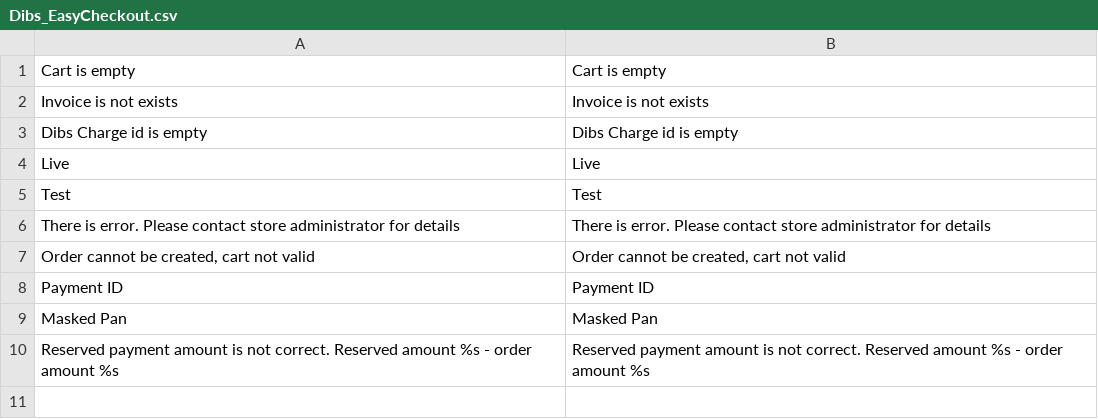
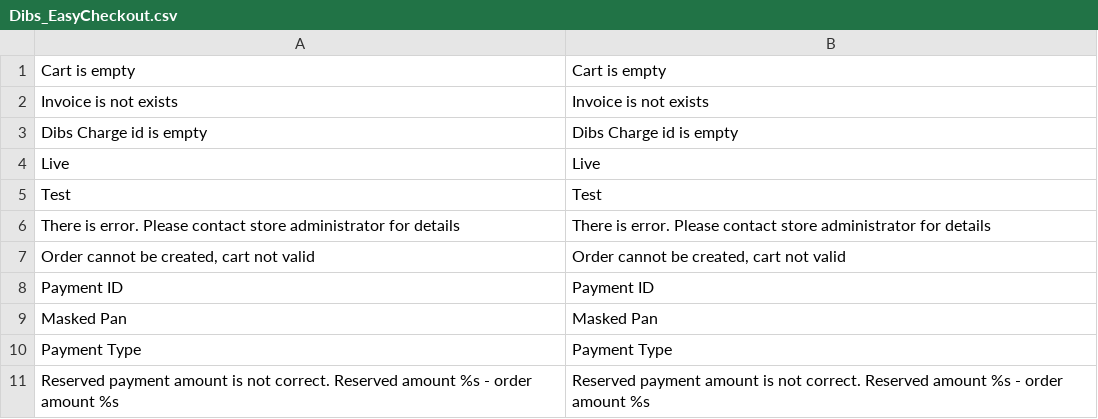
Before and after one commit to michaelrachlitz/Magento1_easy, a CSV file: app/locale/en_US/Dibs_EasyCheckout.csv, drawn as a sheet.

Commit message:
Added tracking for payment type

```diff
--- a/app/locale/en_US/Dibs_EasyCheckout.csv
+++ b/app/locale/en_US/Dibs_EasyCheckout.csv
@@ -9,2 +9,3 @@
 "Masked Pan","Masked Pan"
+"Payment Type","Payment Type"
 "Reserved payment amount is not correct. Reserved amount %s - order amount %s","Reserved payment amount is not correct. Reserved amount %s - order amount %s
```
Also changed, not shown: 5 other files.
